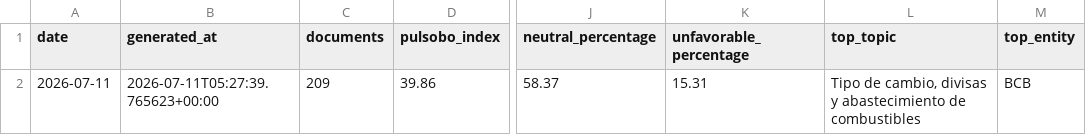
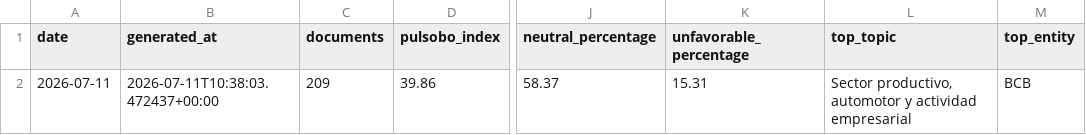
Before and after one commit to paul-pinto/TerMacroMetro, a CSV file: data/history/pulsobo_daily.csv, drawn as a sheet; only a part is shown, gaps mark what is left out; the diff names each change by its address in the sheet, - before the commit and + after, or states it on an @@ line.

```diff
--- a/data/history/pulsobo_daily.csv
+++ b/data/history/pulsobo_daily.csv
-B2 (generated_at): 2026-07-11T05:27:39.765623+00:00
+B2 (generated_at): 2026-07-11T10:38:03.472437+00:00
-L2 (top_topic): Tipo de cambio, divisas y abastecimiento de combustibles
+L2 (top_topic): Sector productivo, automotor y actividad empresarial
```
Also changed, not shown: data/bolivia/noticias_bolivia.csv, data/bolivia/noticias_bolivia_analizadas.csv, 8 other files.
